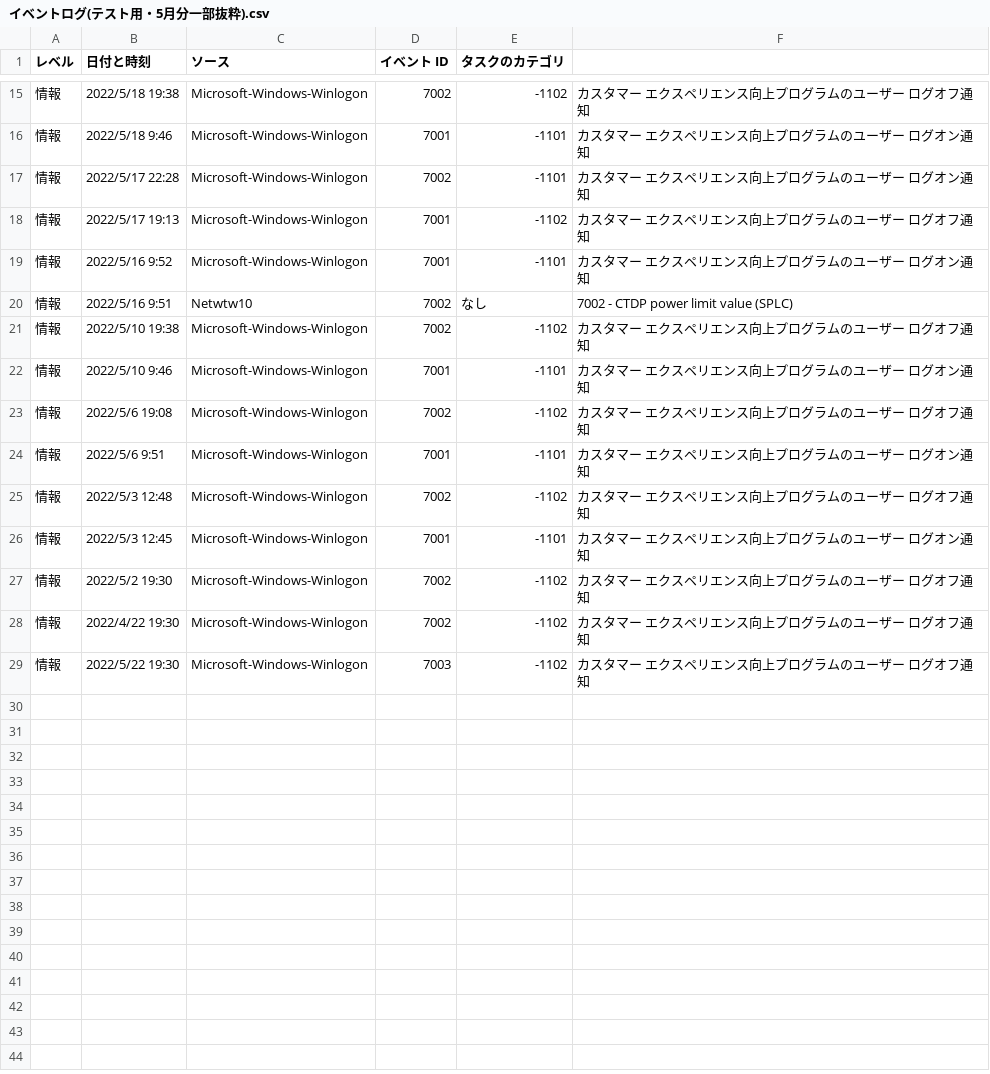
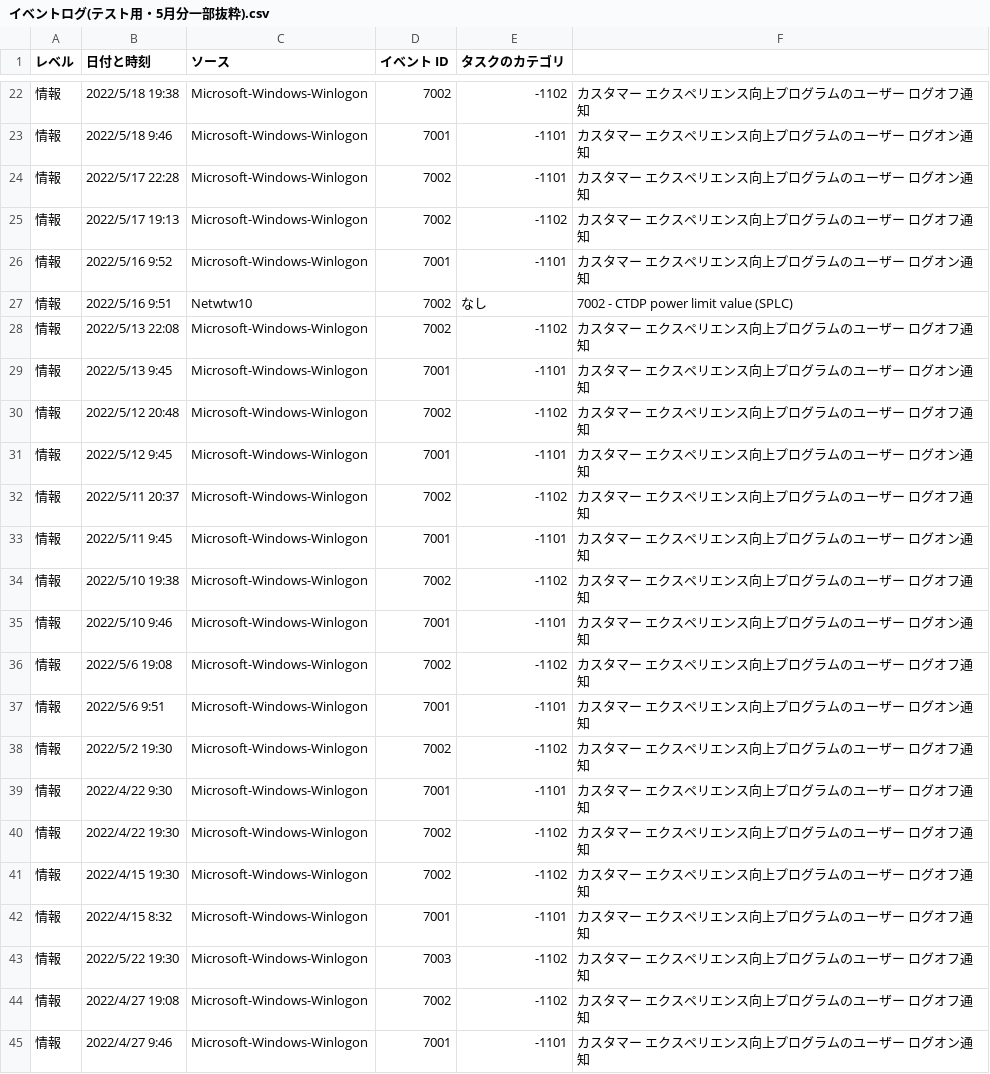
Before and after one commit to ushimedia/catalog_task_2, a CSV file: イベントログ(テスト用・5月分一部抜粋).csv, drawn as a sheet; only a part is shown, gaps mark what is left out; the diff covers the shown part only.

```diff
--- a/イベントログ(テスト用・5月分一部抜粋).csv
+++ b/イベントログ(テスト用・5月分一部抜粋).csv
@@ -17,5 +24,11 @@
 情報,2022/5/17 22:28,Microsoft-Windows-Winlogon,7002,-1101,カスタマー エクスペリエンス向上プログラムのユーザー ログオン通知
-情報,2022/5/17 19:13,Microsoft-Windows-Winlogon,7001,-1102,カスタマー エクスペリエンス向上プログラムのユーザー ログオフ通知
+情報,2022/5/17 19:13,Microsoft-Windows-Winlogon,7002,-1102,カスタマー エクスペリエンス向上プログラムのユーザー ログオフ通知
 情報,2022/5/16 9:52,Microsoft-Windows-Winlogon,7001,-1101,カスタマー エクスペリエンス向上プログラムのユーザー ログオン通知
 情報,2022/5/16 9:51,Netwtw10,7002,なし,7002 - CTDP power limit value (SPLC)
+情報,2022/5/13 22:08,Microsoft-Windows-Winlogon,7002,-1102,カスタマー エクスペリエンス向上プログラムのユーザー ログオフ通知
+情報,2022/5/13 9:45,Microsoft-Windows-Winlogon,7001,-1101,カスタマー エクスペリエンス向上プログラムのユーザー ログオン通知
+情報,2022/5/12 20:48,Microsoft-Windows-Winlogon,7002,-1102,カスタマー エクスペリエンス向上プログラムのユーザー ログオフ通知
+情報,2022/5/12 9:45,Microsoft-Windows-Winlogon,7001,-1101,カスタマー エクスペリエンス向上プログラムのユーザー ログオン通知
+情報,2022/5/11 20:37,Microsoft-Windows-Winlogon,7002,-1102,カスタマー エクスペリエンス向上プログラムのユーザー ログオフ通知
+情報,2022/5/11 9:45,Microsoft-Windows-Winlogon,7001,-1101,カスタマー エクスペリエンス向上プログラムのユーザー ログオン通知
 情報,2022/5/10 19:38,Microsoft-Windows-Winlogon,7002,-1102,カスタマー エクスペリエンス向上プログラムのユーザー ログオフ通知
@@ -24,6 +37,9 @@
 情報,2022/5/6 9:51,Microsoft-Windows-Winlogon,7001,-1101,カスタマー エクスペリエンス向上プログラムのユーザー ログオン通知
-情報,2022/5/3 12:48,Microsoft-Windows-Winlogon,7002,-1102,カスタマー エクスペリエンス向上プログラムのユーザー ログオフ通知
-情報,2022/5/3 12:45,Microsoft-Windows-Winlogon,7001,-1101,カスタマー エクスペリエンス向上プログラムのユーザー ログオン通知
 情報,2022/5/2 19:30,Microsoft-Windows-Winlogon,7002,-1102,カスタマー エクスペリエンス向上プログラムのユーザー ログオフ通知
+情報,2022/4/22 9:30,Microsoft-Windows-Winlogon,7001,-1101,カスタマー エクスペリエンス向上プログラムのユーザー ログオフ通知
 情報,2022/4/22 19:30,Microsoft-Windows-Winlogon,7002,-1102,カスタマー エクスペリエンス向上プログラムのユーザー ログオフ通知
+情報,2022/4/15 19:30,Microsoft-Windows-Winlogon,7002,-1102,カスタマー エクスペリエンス向上プログラムのユーザー ログオフ通知
+情報,2022/4/15 8:32,Microsoft-Windows-Winlogon,7001,-1101,カスタマー エクスペリエンス向上プログラムのユーザー ログオフ通知
 情報,2022/5/22 19:30,Microsoft-Windows-Winlogon,7003,-1102,カスタマー エクスペリエンス向上プログラムのユーザー ログオフ通知
+情報,2022/4/27 19:08,Microsoft-Windows-Winlogon,7002,-1102,カスタマー エクスペリエンス向上プログラムのユーザー ログオフ通知
+情報,2022/4/27 9:46,Microsoft-Windows-Winlogon,7001,-1101,カスタマー エクスペリエンス向上プログラムのユーザー ログオン通知
```
Also changed, not shown: 7 added rows and 1 edited cell elsewhere in this file, 7 other files.
